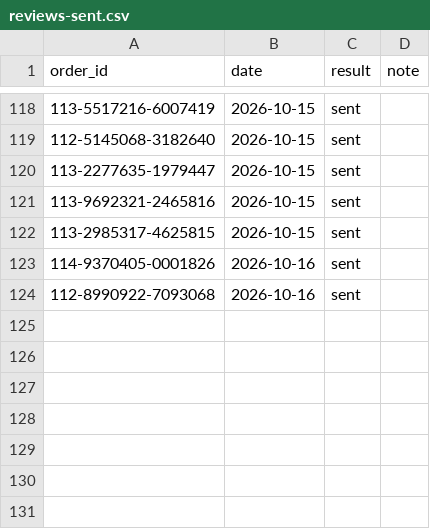
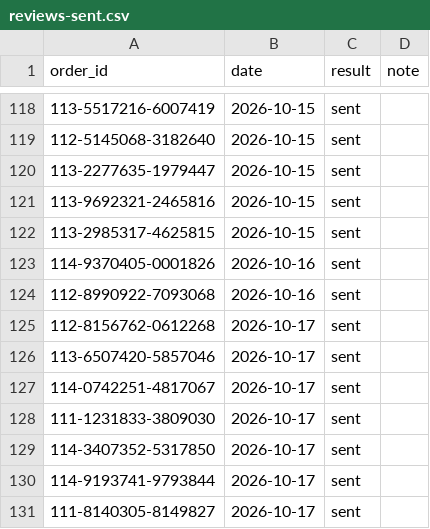
Before and after one commit to matan300106-bit/Pixel-Agents, a CSV file: petme2-ads-agent/reviews-sent.csv, drawn as a sheet; only a part is shown, gaps mark what is left out.

```diff
--- a/petme2-ads-agent/reviews-sent.csv
+++ b/petme2-ads-agent/reviews-sent.csv
@@ -124 +124,8 @@ order_id,date,result,note
 112-8990922-7093068,2026-10-16,sent,
+112-8156762-0612268,2026-10-17,sent,
+113-6507420-5857046,2026-10-17,sent,
+114-0742251-4817067,2026-10-17,sent,
+111-1231833-3809030,2026-10-17,sent,
+114-3407352-5317850,2026-10-17,sent,
+114-9193741-9793844,2026-10-17,sent,
+111-8140305-8149827,2026-10-17,sent,
```
